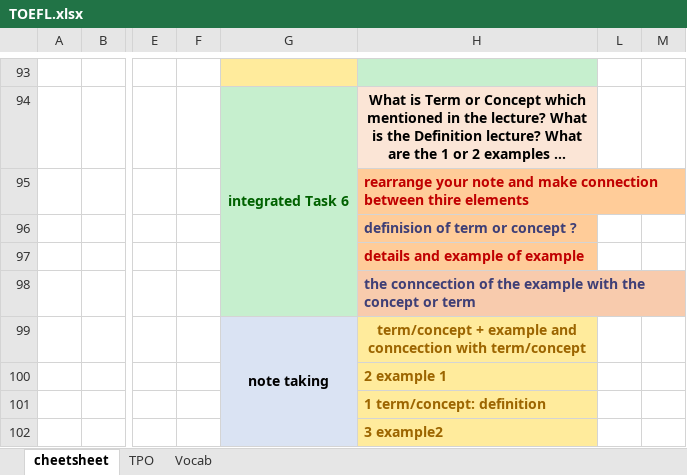
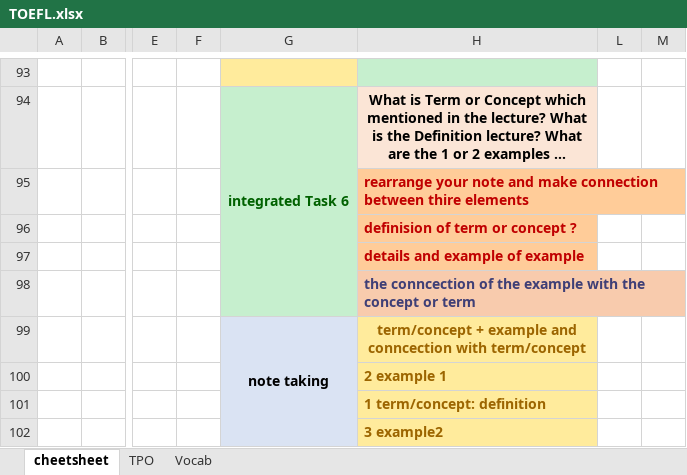
Before and after one commit to pd-Shah/TOEFL, an Excel workbook: TOEFL.xlsx, sheet cheetsheet, drawn as a sheet; only a part is shown, gaps mark what is left out; long unchanged cells end in …; values as stored, in another font and other column widths than the file's, no borders; the diff covers the shown part only; the diff names each change by its address in the sheet, - before the commit and + after, or states it on an @@ line.

```diff
--- a/TOEFL.xlsx (sheet cheetsheet)
+++ b/TOEFL.xlsx (sheet cheetsheet)
-H96 text colour: #3F3F76
+H96 text colour: #C00000
```
Also changed, not shown: cell formats elsewhere in this sheet, sheet TPO, 1 other file.
